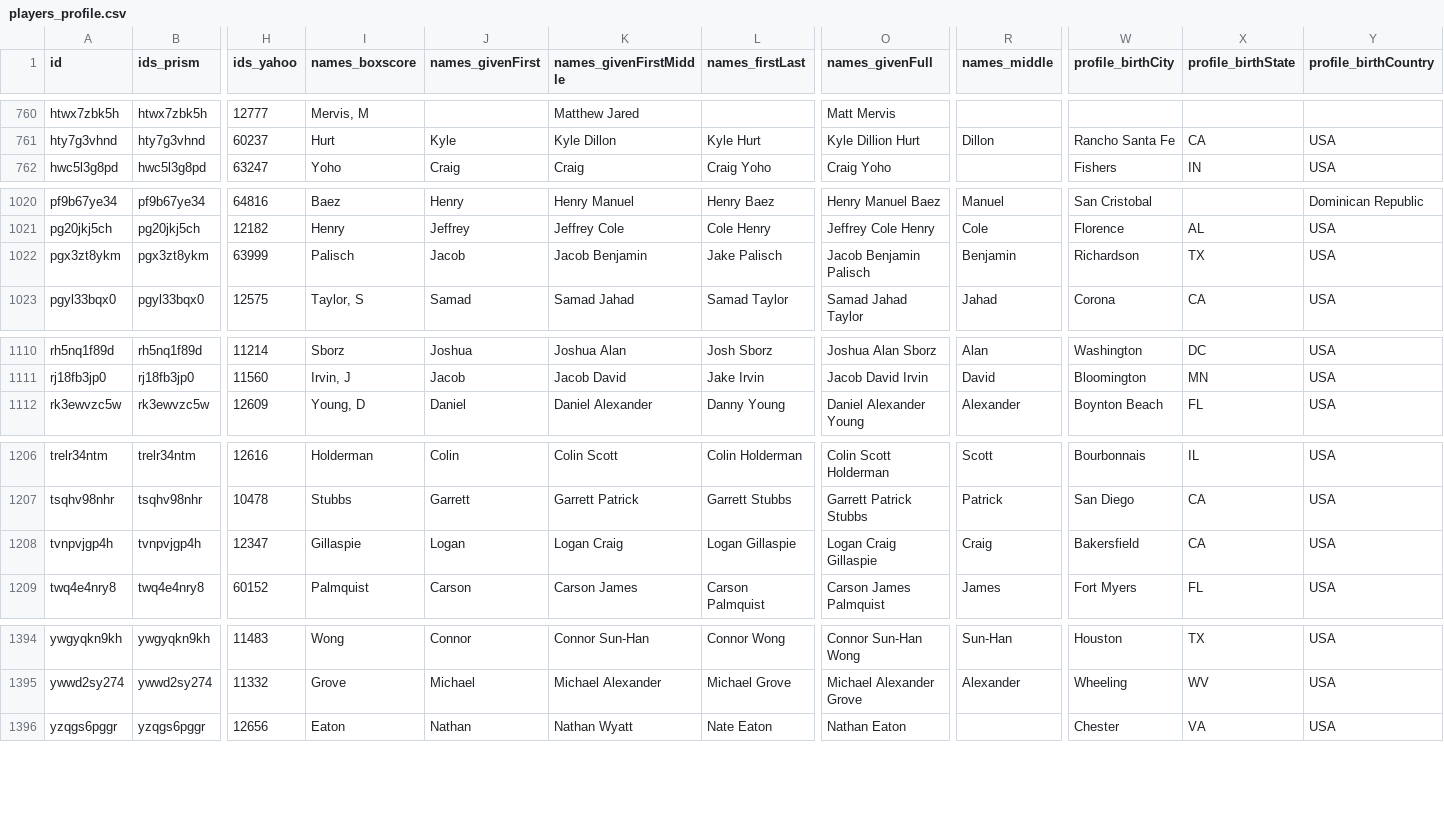
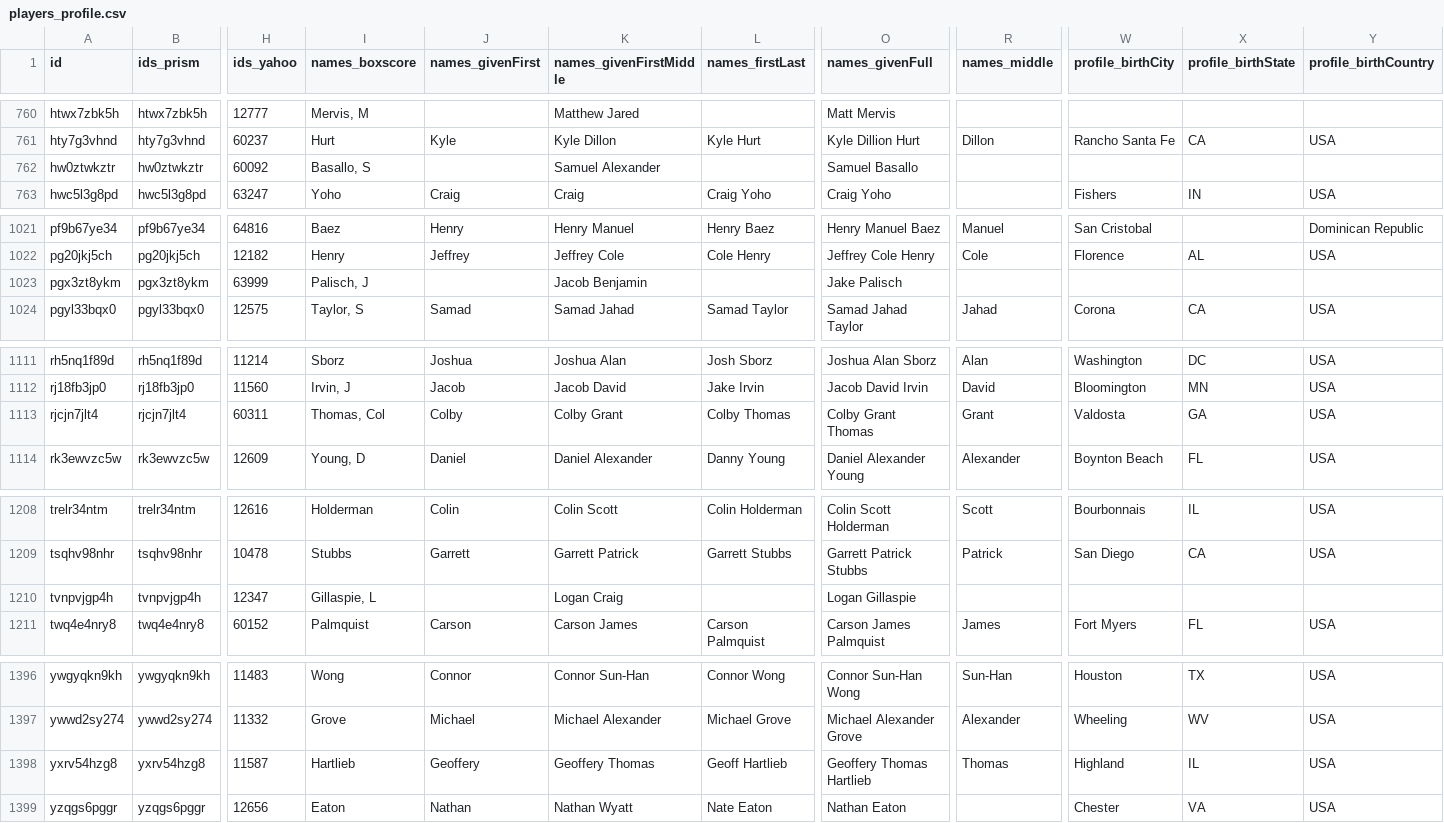
Before and after one commit to StatsVine/prism-registry, a CSV file: exports/mlb/players_profile/players_profile.csv, drawn as a sheet; only a part is shown, gaps mark what is left out; addresses are those after the commit; rows hold the shown columns only; the diff covers the shown part only; the diff names each change by its address in the sheet, - before the commit and + after, or states it on an @@ line.

```diff
--- a/exports/mlb/players_profile/players_profile.csv
+++ b/exports/mlb/players_profile/players_profile.csv
+row 762: hw0ztwkztr | hw0ztwkztr | 60092 | Basallo, S |  | Samuel Alexander |  | Samuel Basallo
-I1023 (names_boxscore): Palisch
+I1023 (names_boxscore): Palisch, J
-J1023 (names_givenFirst): Jacob
+J1023 (names_givenFirst): (empty)
-L1023 (names_firstLast): Jake Palisch
+L1023 (names_firstLast): (empty)
-O1023 (names_givenFull): Jacob Benjamin Palisch
+O1023 (names_givenFull): Jake Palisch
-R1023 (names_middle): Benjamin
+R1023 (names_middle): (empty)
-W1023 (profile_birthCity): Richardson
+W1023 (profile_birthCity): (empty)
-X1023 (profile_birthState): TX
+X1023 (profile_birthState): (empty)
-Y1023 (profile_birthCountry): USA
+Y1023 (profile_birthCountry): (empty)
+row 1113: rjcjn7jlt4 | rjcjn7jlt4 | 60311 | Thomas, Col | Colby | Colby Grant | Colby Thomas | Colby Grant Thomas | Grant | Valdosta | GA | USA
-I1210 (names_boxscore): Gillaspie
+I1210 (names_boxscore): Gillaspie, L
-J1210 (names_givenFirst): Logan
+J1210 (names_givenFirst): (empty)
-L1210 (names_firstLast): Logan Gillaspie
+L1210 (names_firstLast): (empty)
-O1210 (names_givenFull): Logan Craig Gillaspie
+O1210 (names_givenFull): Logan Gillaspie
-R1210 (names_middle): Craig
+R1210 (names_middle): (empty)
-W1210 (profile_birthCity): Bakersfield
+W1210 (profile_birthCity): (empty)
-X1210 (profile_birthState): CA
+X1210 (profile_birthState): (empty)
-Y1210 (profile_birthCountry): USA
+Y1210 (profile_birthCountry): (empty)
+row 1398: yxrv54hzg8 | yxrv54hzg8 | 11587 | Hartlieb | Geoffery | Geoffery Thomas | Geoff Hartlieb | Geoffery Thomas Hartlieb | Thomas | Highland | IL | USA
```
Also changed, not shown: 21 edited cells elsewhere in this file, exports/mlb/player_ids/player_ids.csv, exports/mlb/players_mlb_profile/players_mlb_profile.csv, 45 other files.
